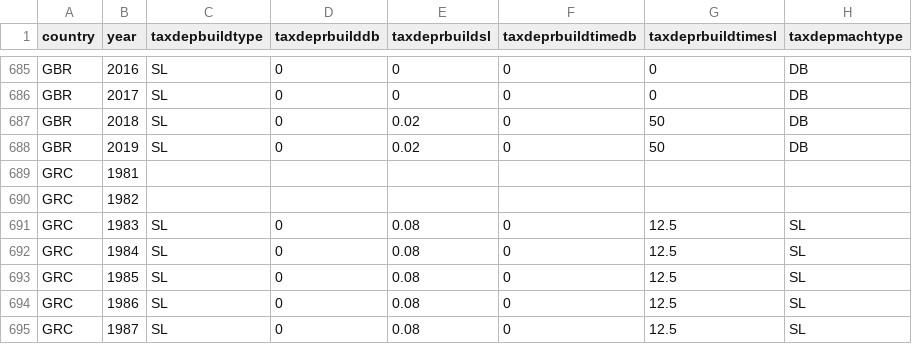
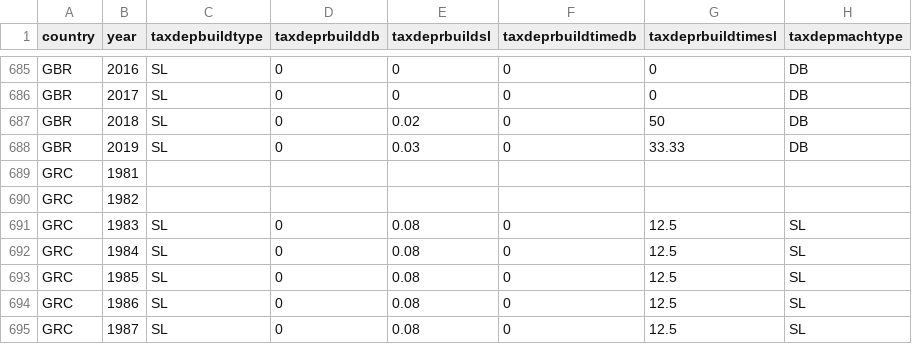
Before and after one commit to TaxFoundation/capital-cost-recovery, a CSV file: source-data/cost_recovery_data.csv, drawn as a sheet; only a part is shown, gaps mark what is left out; the diff names each change by its address in the sheet, - before the commit and + after, or states it on an @@ line.

Commit message:
UK change
change industrial buildings allowance to account for 3 percent (33 1/3 year) structures and buildings allowance change in Finance Bill 2020. No other changes to other countries.

```diff
--- a/source-data/cost_recovery_data.csv
+++ b/source-data/cost_recovery_data.csv
-E688 (taxdeprbuildsl): 0.02
+E688 (taxdeprbuildsl): 0.03
-G688 (taxdeprbuildtimesl): 50
+G688 (taxdeprbuildtimesl): 33.33
```
Also changed, not shown: final-data/npv_all_years.csv, final-outputs/npv_europe.csv, 3 other files.
